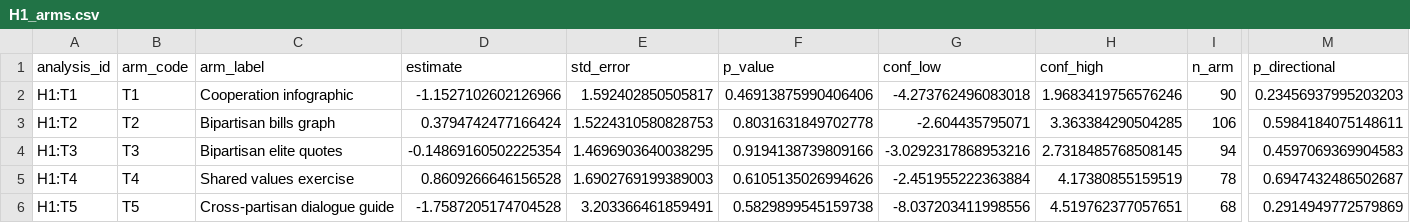
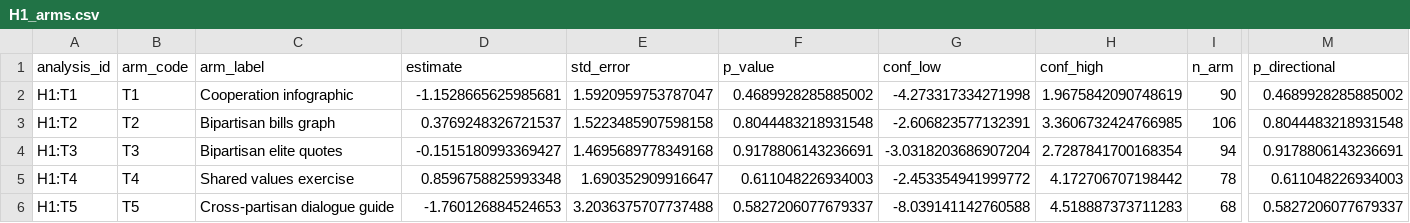
Before and after one commit to yrvelez/affective-polarization-interventions, a CSV file: results/H1_arms.csv, drawn as a sheet; only a part is shown, gaps mark what is left out; the diff covers the shown part only; the diff names each change by its address in the sheet, - before the commit and + after, or states it on an @@ line.

```diff
--- a/results/H1_arms.csv
+++ b/results/H1_arms.csv
-D2 (estimate): -1.1527102602126966
+D2 (estimate): -1.1528665625985681
-E2 (std_error): 1.592402850505817
+E2 (std_error): 1.5920959753787047
-F2 (p_value): 0.46913875990406406
+F2 (p_value): 0.4689928285885002
-G2 (conf_low): -4.273762496083018
+G2 (conf_low): -4.273317334271998
-H2 (conf_high): 1.9683419756576246
+H2 (conf_high): 1.9675842090748619
-M2 (p_directional): 0.23456937995203203
+M2 (p_directional): 0.4689928285885002
-D3 (estimate): 0.3794742477166424
+D3 (estimate): 0.3769248326721537
-E3 (std_error): 1.5224310580828753
+E3 (std_error): 1.5223485907598158
-F3 (p_value): 0.8031631849702778
+F3 (p_value): 0.8044483218931548
-G3 (conf_low): -2.604435795071
+G3 (conf_low): -2.606823577132391
-H3 (conf_high): 3.363384290504285
+H3 (conf_high): 3.3606732424766985
-M3 (p_directional): 0.5984184075148611
+M3 (p_directional): 0.8044483218931548
-D4 (estimate): -0.14869160502225354
+D4 (estimate): -0.1515180993369427
-E4 (std_error): 1.4696903640038295
+E4 (std_error): 1.4695689778349168
-F4 (p_value): 0.9194138739809166
+F4 (p_value): 0.9178806143236691
-G4 (conf_low): -3.0292317868953216
+G4 (conf_low): -3.0318203686907204
-H4 (conf_high): 2.7318485768508145
+H4 (conf_high): 2.7287841700168354
-M4 (p_directional): 0.4597069369904583
+M4 (p_directional): 0.9178806143236691
-D5 (estimate): 0.8609266646156528
+D5 (estimate): 0.8596758825993348
-E5 (std_error): 1.6902769199389003
+E5 (std_error): 1.690352909916647
-F5 (p_value): 0.6105135026994626
+F5 (p_value): 0.611048226934003
-G5 (conf_low): -2.451955222363884
+G5 (conf_low): -2.453354941999772
-H5 (conf_high): 4.17380855159519
+H5 (conf_high): 4.172706707198442
-M5 (p_directional): 0.6947432486502687
+M5 (p_directional): 0.611048226934003
-D6 (estimate): -1.7587205174704528
+D6 (estimate): -1.760126884524653
-E6 (std_error): 3.203366461859491
+E6 (std_error): 3.2036375707737488
-F6 (p_value): 0.5829899545159738
+F6 (p_value): 0.5827206077679337
-G6 (conf_low): -8.037203411998556
+G6 (conf_low): -8.039141142760588
-H6 (conf_high): 4.519762377057651
+H6 (conf_high): 4.518887373711283
-M6 (p_directional): 0.2914949772579869
+M6 (p_directional): 0.5827206077679337
```
Also changed, not shown: 164 edited cells elsewhere in this file, results/E2_attention_check_robustness.csv, results/H1.csv, 27 other files.
